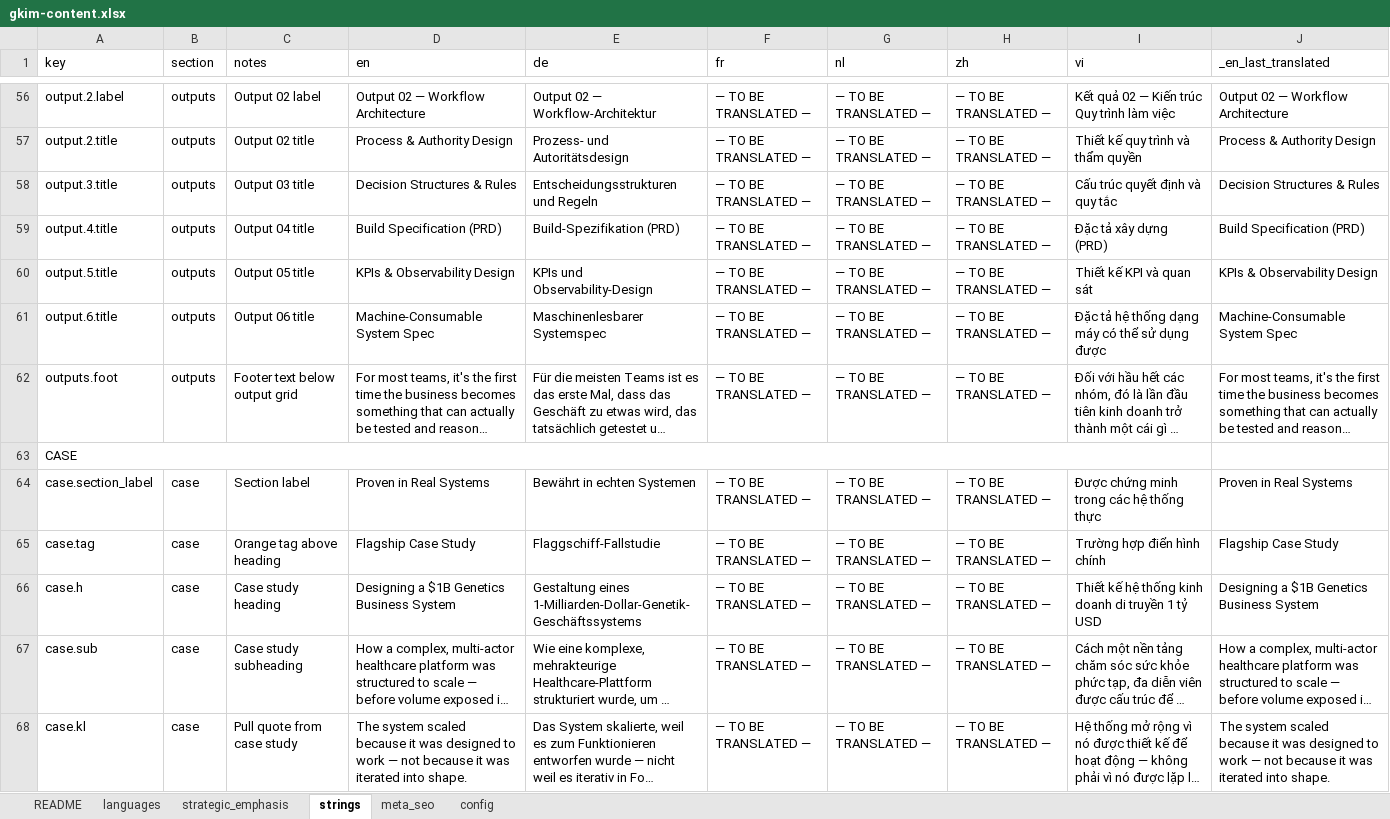
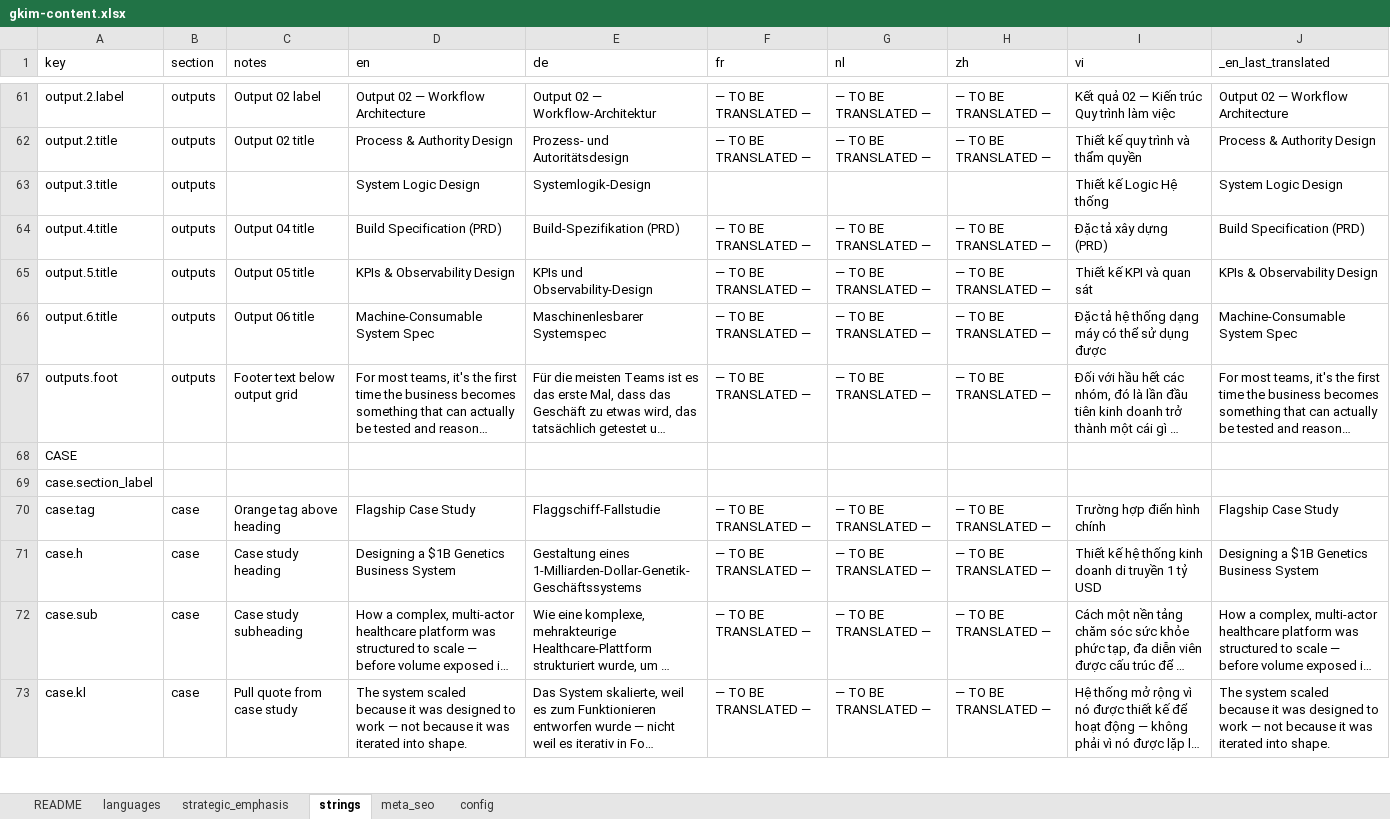
Before and after one commit to GKIM-DIGITAL-LTD/gkim-website, an Excel workbook: gkim-content.xlsx, sheet strings, drawn as a sheet; only a part is shown, gaps mark what is left out; long unchanged cells end in …; values as stored, in another font and other column widths than the file's, no cell formats; removed rows and columns are numbered as before the commit, all else as after; the diff covers the shown part only; the diff names each change by its address in the sheet, - before the commit and + after, or states it on an @@ line.

Commit message:
Fix: translate shift.list bullets + 6 other missing strings; fix build.py API key; unmerge cells

```diff
--- a/gkim-content.xlsx (sheet strings)
+++ b/gkim-content.xlsx (sheet strings)
-C63 (notes): Output 03 title
+C63 (notes): (empty)
-D63 (en): Decision Structures & Rules
+D63 (en): System Logic Design
-E63 (de): Entscheidungsstrukturen und Regeln
+E63 (de): Systemlogik-Design
-F63 (fr): — TO BE TRANSLATED —
+F63 (fr): (empty)
-G63 (nl): — TO BE TRANSLATED —
+G63 (nl): (empty)
-H63 (zh): — TO BE TRANSLATED —
+H63 (zh): (empty)
-I63 (vi): Cấu trúc quyết định và quy tắc
+I63 (vi): Thiết kế Logic Hệ thống
-J63 (_en_last_translated): Decision Structures & Rules
+J63 (_en_last_translated): System Logic Design
-A63:I63 merged
-B69 (section): case
+B69 (section): (empty)
-C69 (notes): Section label
+C69 (notes): (empty)
-D69 (en): Proven in Real Systems
+D69 (en): (empty)
-E69 (de): Bewährt in echten Systemen
+E69 (de): (empty)
-F69 (fr): — TO BE TRANSLATED —
+F69 (fr): (empty)
-G69 (nl): — TO BE TRANSLATED —
+G69 (nl): (empty)
-H69 (zh): — TO BE TRANSLATED —
+H69 (zh): (empty)
-I69 (vi): Được chứng minh trong các hệ thống thực
+I69 (vi): (empty)
-J69 (_en_last_translated): Proven in Real Systems
+J69 (_en_last_translated): (empty)
```
Also changed, not shown: 5 added rows, 49 edited cells and merged cells elsewhere in this sheet, cell formats, 5 other files.
